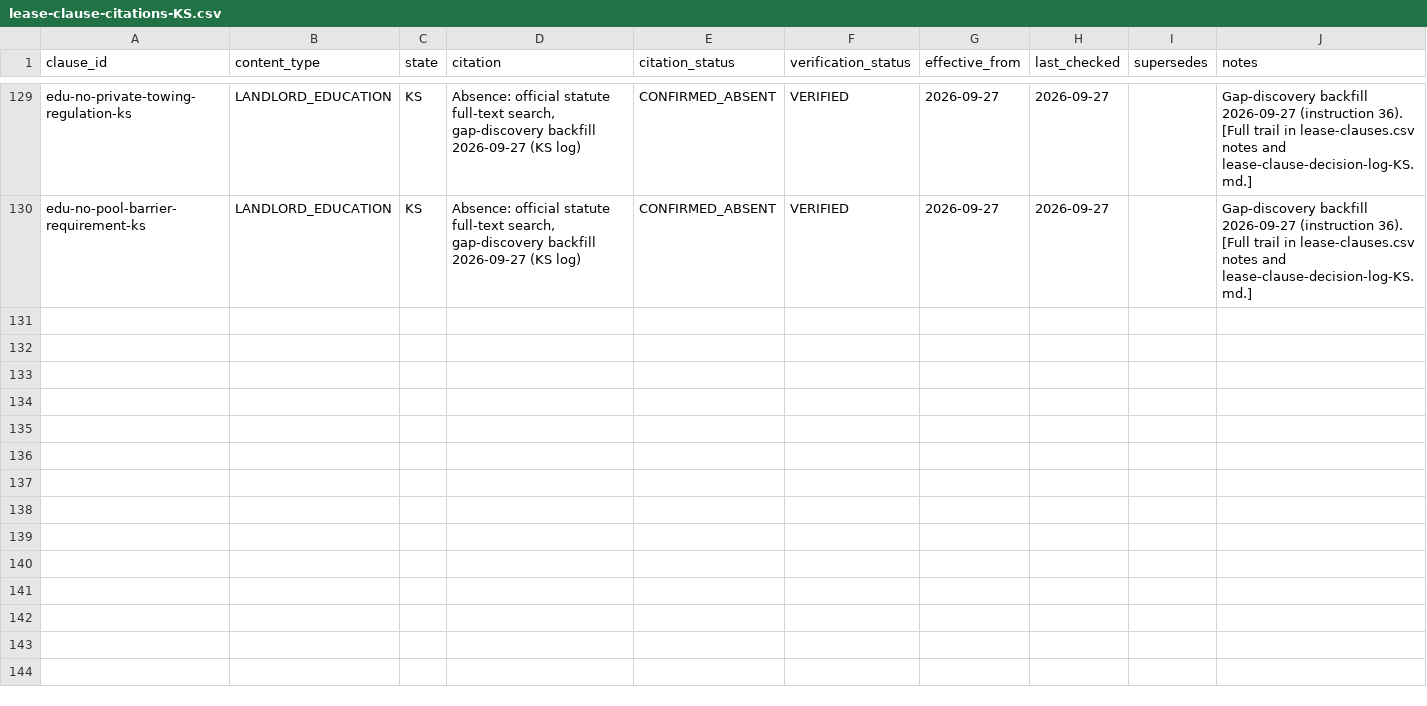
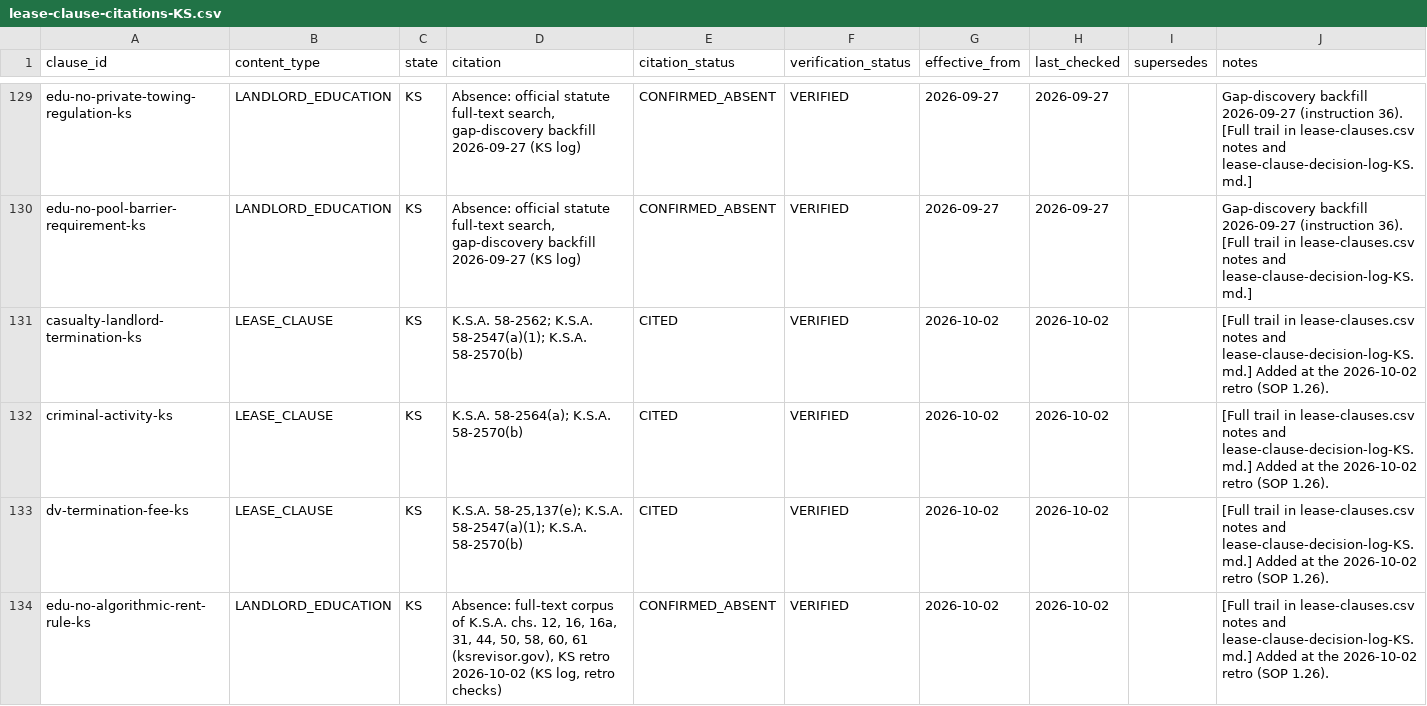
Before and after one commit to tsteinbaugh/property-manager-landlord-app, a CSV file: lease-clause-citations-KS.csv, drawn as a sheet; only a part is shown, gaps mark what is left out; the diff covers the shown part only.

```diff
--- a/lease-clause-citations-KS.csv
+++ b/lease-clause-citations-KS.csv
@@ -130 +130,5 @@ edu-no-private-towing-regulation-ks,LANDLORD_EDUCATION,KS,"Absence: official sta
 edu-no-pool-barrier-requirement-ks,LANDLORD_EDUCATION,KS,"Absence: official statute full-text search, gap-discovery backfill 2026-09-27 (KS log)",CONFIRMED_ABSENT,VERIFIED,2026-09-27,2026-09-27,,Gap-discovery backfill 2026-09-27 (instruction 36). [Full trail in lease-clauses.csv notes and lease-clause-decision-log-KS.md.]
+casualty-landlord-termination-ks,LEASE_CLAUSE,KS,K.S.A. 58-2562; K.S.A. 58-2547(a)(1); K.S.A. 58-2570(b),CITED,VERIFIED,2026-10-02,2026-10-02,,[Full trail in lease-clauses.csv notes and lease-clause-decision-log-KS.md.] Added at the 2026-10-02 retro (SOP 1.26).
+criminal-activity-ks,LEASE_CLAUSE,KS,K.S.A. 58-2564(a); K.S.A. 58-2570(b),CITED,VERIFIED,2026-10-02,2026-10-02,,[Full trail in lease-clauses.csv notes and lease-clause-decision-log-KS.md.] Added at the 2026-10-02 retro (SOP 1.26).
+dv-termination-fee-ks,LEASE_CLAUSE,KS,"K.S.A. 58-25,137(e); K.S.A. 58-2547(a)(1); K.S.A. 58-2570(b)",CITED,VERIFIED,2026-10-02,2026-10-02,,[Full trail in lease-clauses.csv notes and lease-clause-decision-log-KS.md.] Added at the 2026-10-02 retro (SOP 1.26).
+edu-no-algorithmic-rent-rule-ks,LANDLORD_EDUCATION,KS,"Absence: full-text corpus of K.S.A. chs. 12, 16, 16a, 31, 44, 50, 58, 60, 61 (ksrevisor.gov), KS retro 2026-10-02 (KS log, retro checks)",CONFIRMED_ABSENT,VERIFIED,2026-10-02,2026-10-02,,[Full trail in lease-clauses.csv notes and lease-clause-decision-log-KS.md.] Added at the 2026-10-02 retro (SOP 1.26).
```
Also changed, not shown: 9 added rows and 8 edited cells elsewhere in this file, scripts/clause-library/retro-extras.csv, 10 other files.
